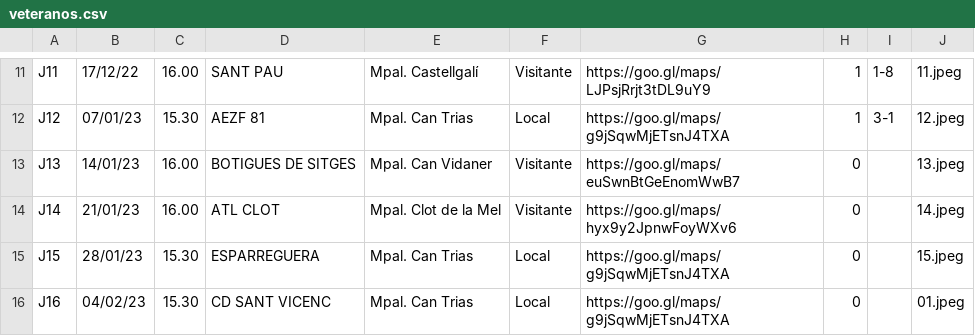
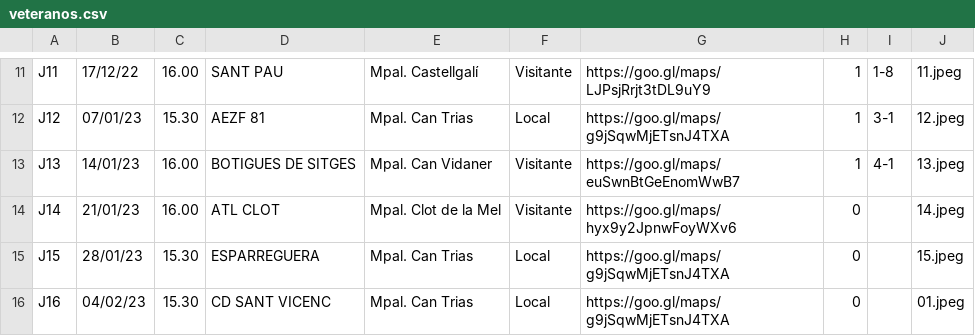
Before and after one commit to xavigm/ctveteranos, a CSV file: veteranos.csv, drawn as a sheet; only a part is shown, gaps mark what is left out.

Commit message:
Update veteranos.csv

```diff
--- a/veteranos.csv
+++ b/veteranos.csv
@@ -12,3 +12,3 @@ J11,17/12/22,16.00,SANT PAU,Mpal. Castellgalí,Visitante,https://goo.gl/maps/LJP
 J12,07/01/23,15.30,AEZF 81,Mpal. Can Trias,Local,https://goo.gl/maps/g9jSqwMjETsnJ4TXA,1,3-1,12.jpeg
-J13,14/01/23,16.00,BOTIGUES DE SITGES,Mpal. Can Vidaner,Visitante,https://goo.gl/maps/euSwnBtGeEnomWwB7,0,,13.jpeg
+J13,14/01/23,16.00,BOTIGUES DE SITGES,Mpal. Can Vidaner,Visitante,https://goo.gl/maps/euSwnBtGeEnomWwB7,1,4-1,13.jpeg
 J14,21/01/23,16.00,ATL CLOT,Mpal. Clot de la Mel,Visitante,https://goo.gl/maps/hyx9y2JpnwFoyWXv6,0,,14.jpeg
```
